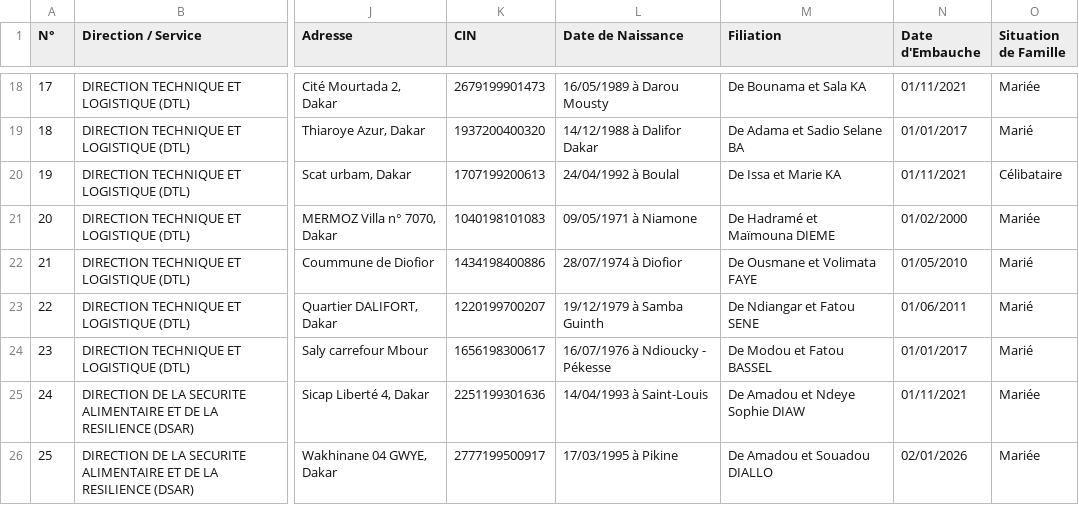
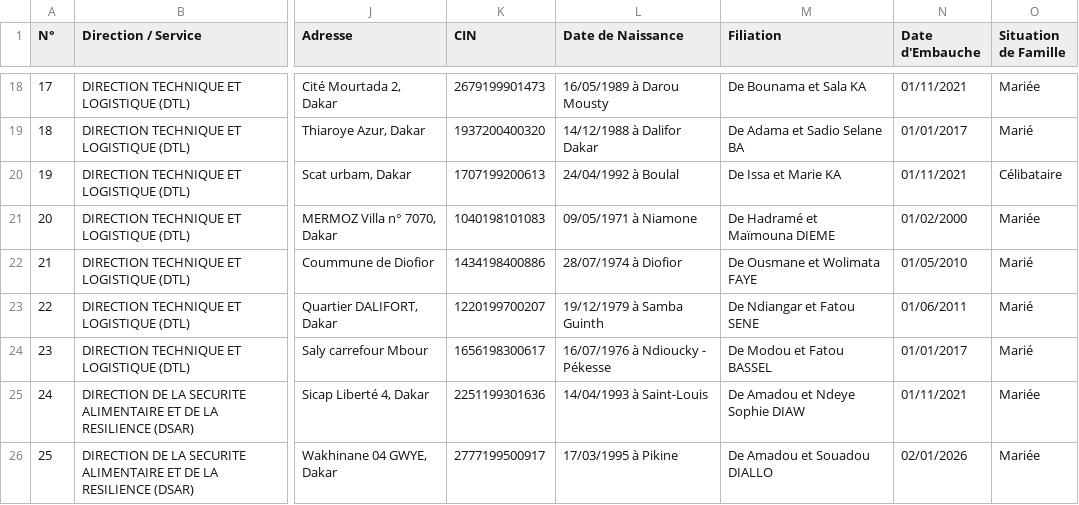
Before and after one commit to Direction-csar/New-csar-, a CSV file: database/seeders/fiches_2026.csv, drawn as a sheet; only a part is shown, gaps mark what is left out; the diff names each change by its address in the sheet, - before the commit and + after, or states it on an @@ line.

```diff
--- a/database/seeders/fiches_2026.csv
+++ b/database/seeders/fiches_2026.csv
-M22 (Filiation): De Ousmane et Volimata FAYE
+M22 (Filiation): De Ousmane et Wolimata FAYE
```
Also changed, not shown: 2 other files.
